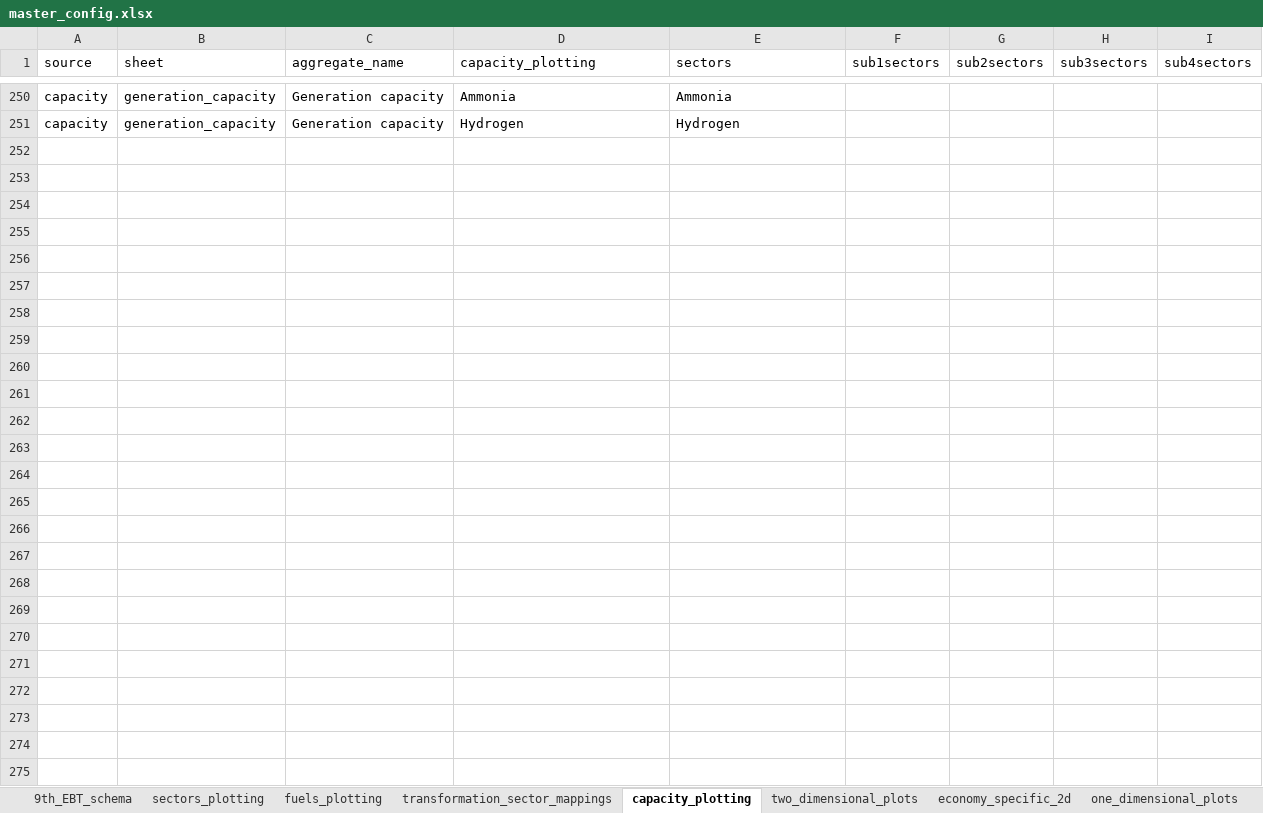
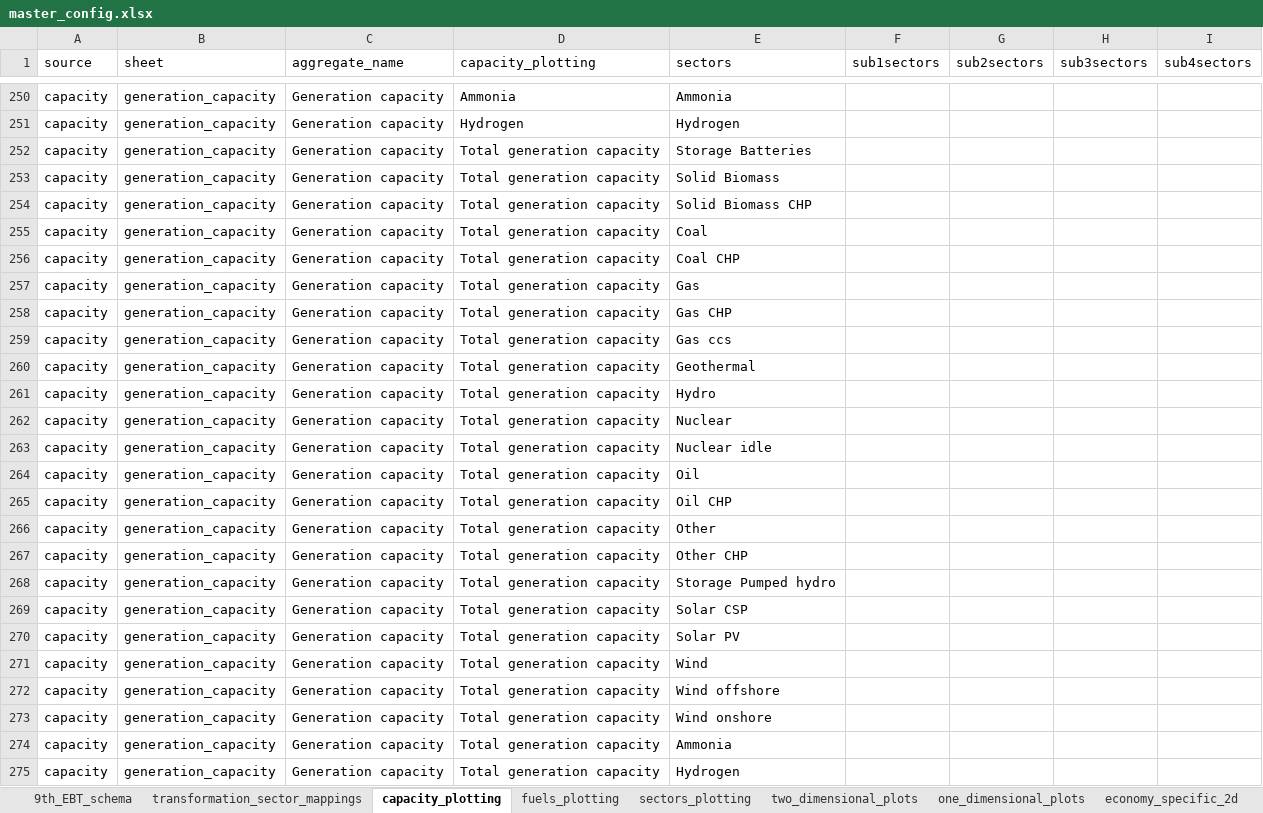
Before and after one commit to asia-pacific-energy-research-centre/9th_edition_visualisation, an Excel workbook: config/master_config.xlsx, sheet capacity_plotting, drawn as a sheet; only a part is shown, gaps mark what is left out; values as stored, in another font and other column widths than the file's, no borders; the diff names each change by its address in the sheet, - before the commit and + after, or states it on an @@ line.

Commit message:
added coal ccs

```diff
--- a/config/master_config.xlsx (sheet capacity_plotting)
+++ b/config/master_config.xlsx (sheet capacity_plotting)
@@ sheet tab order changed: 9th_EBT_schema | transformation_sector_mappings | capacity_plotting | fuels_plotting | sectors_plotting | two_dimensional_plots | one_dimensional_plots | economy_specific_2d @@
+row 252: capacity | generation_capacity | Generation capacity | Total generation capacity | Storage Batteries
+row 253: capacity | generation_capacity | Generation capacity | Total generation capacity | Solid Biomass
+row 254: capacity | generation_capacity | Generation capacity | Total generation capacity | Solid Biomass CHP
+row 255: capacity | generation_capacity | Generation capacity | Total generation capacity | Coal
+row 256: capacity | generation_capacity | Generation capacity | Total generation capacity | Coal CHP
+row 257: capacity | generation_capacity | Generation capacity | Total generation capacity | Gas
+row 258: capacity | generation_capacity | Generation capacity | Total generation capacity | Gas CHP
+row 259: capacity | generation_capacity | Generation capacity | Total generation capacity | Gas ccs
+row 260: capacity | generation_capacity | Generation capacity | Total generation capacity | Geothermal
+row 261: capacity | generation_capacity | Generation capacity | Total generation capacity | Hydro
+row 262: capacity | generation_capacity | Generation capacity | Total generation capacity | Nuclear
+row 263: capacity | generation_capacity | Generation capacity | Total generation capacity | Nuclear idle
+row 264: capacity | generation_capacity | Generation capacity | Total generation capacity | Oil
+row 265: capacity | generation_capacity | Generation capacity | Total generation capacity | Oil CHP
+row 266: capacity | generation_capacity | Generation capacity | Total generation capacity | Other
+row 267: capacity | generation_capacity | Generation capacity | Total generation capacity | Other CHP
+row 268: capacity | generation_capacity | Generation capacity | Total generation capacity | Storage Pumped hydro
+row 269: capacity | generation_capacity | Generation capacity | Total generation capacity | Solar CSP
+row 270: capacity | generation_capacity | Generation capacity | Total generation capacity | Solar PV
+row 271: capacity | generation_capacity | Generation capacity | Total generation capacity | Wind
+row 272: capacity | generation_capacity | Generation capacity | Total generation capacity | Wind offshore
+row 273: capacity | generation_capacity | Generation capacity | Total generation capacity | Wind onshore
+row 274: capacity | generation_capacity | Generation capacity | Total generation capacity | Ammonia
+row 275: capacity | generation_capacity | Generation capacity | Total generation capacity | Hydrogen
```
Also changed, not shown: sheet fuels_plotting, sheet two_dimensional_plots, sheet economy_specific_2d, sheet plotting_name_to_label, sheet colors, sheet sectors_plotting, 4 more sheets, charts or pictures, 3 other files.
